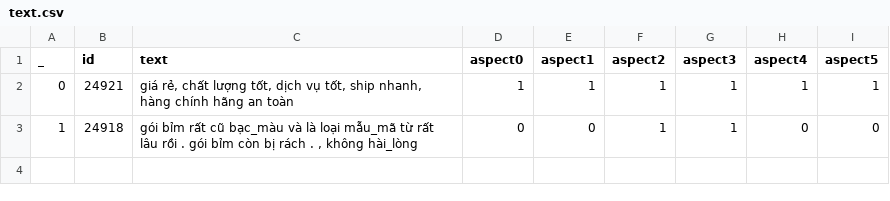
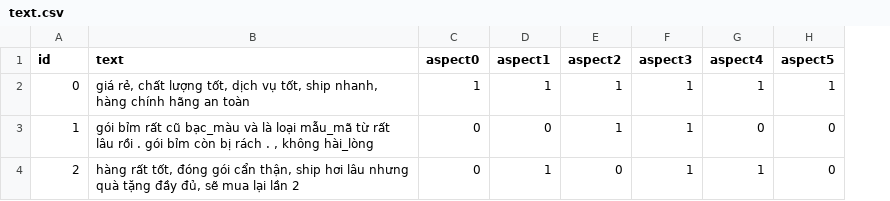
Before and after one commit to huyenbui117/Aspect-based-sentiment-analysis, a CSV file: data/text.csv, drawn as a sheet; removed rows and columns are numbered as before the commit, all else as after; the diff names each change by its address in the sheet, - before the commit and + after, or states it on an @@ line.

Commit message:
Input in text.csv, output in predict_text.csv

```diff
--- a/data/text.csv
+++ b/data/text.csv
-column A (_), rows 2-3: 0 | 1
-A2 (id): 24921
+A2 (id): 0
-A3 (id): 24918
+A3 (id): 1
+row 4: 2 | hàng rất tốt, đóng gói cẩn thận, ship hơi lâu nhưng quà tặng đầy đủ, sẽ mua lại lần 2 | 0 | 1 | 0 | 1 | 1 | 0
```
Also changed, not shown: data/raw_data/mebe_tiki.csv, 5 other files.
